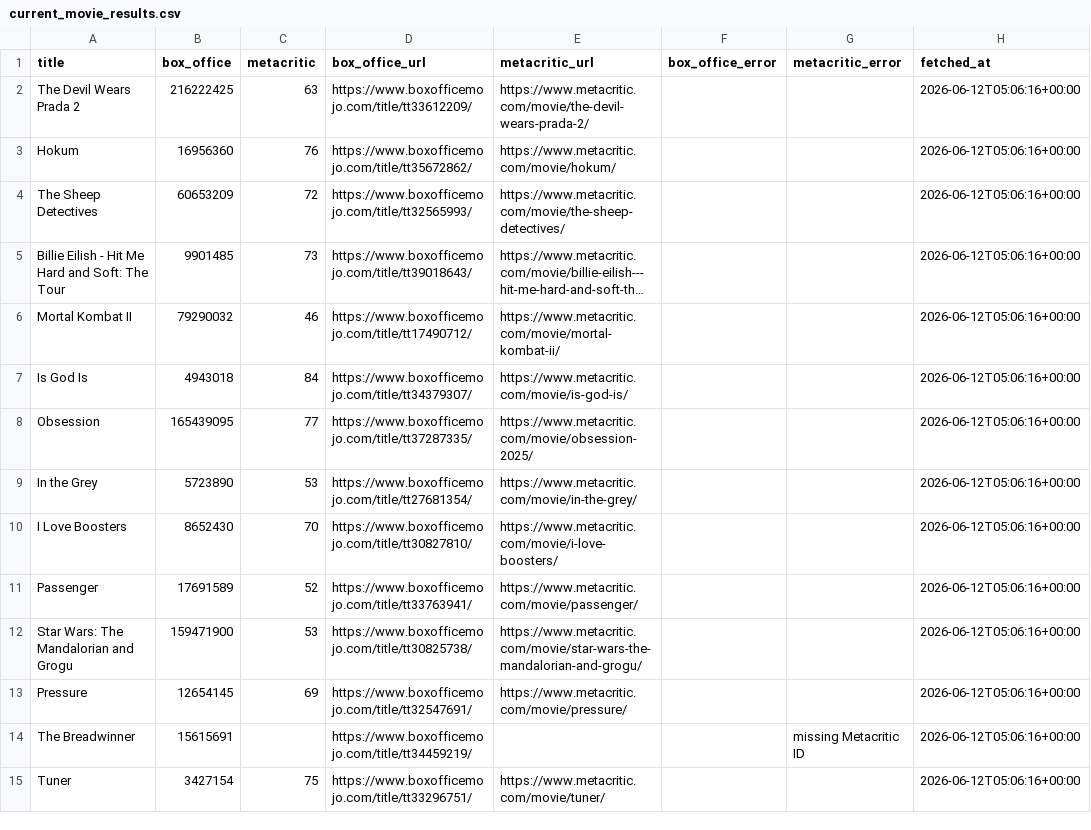
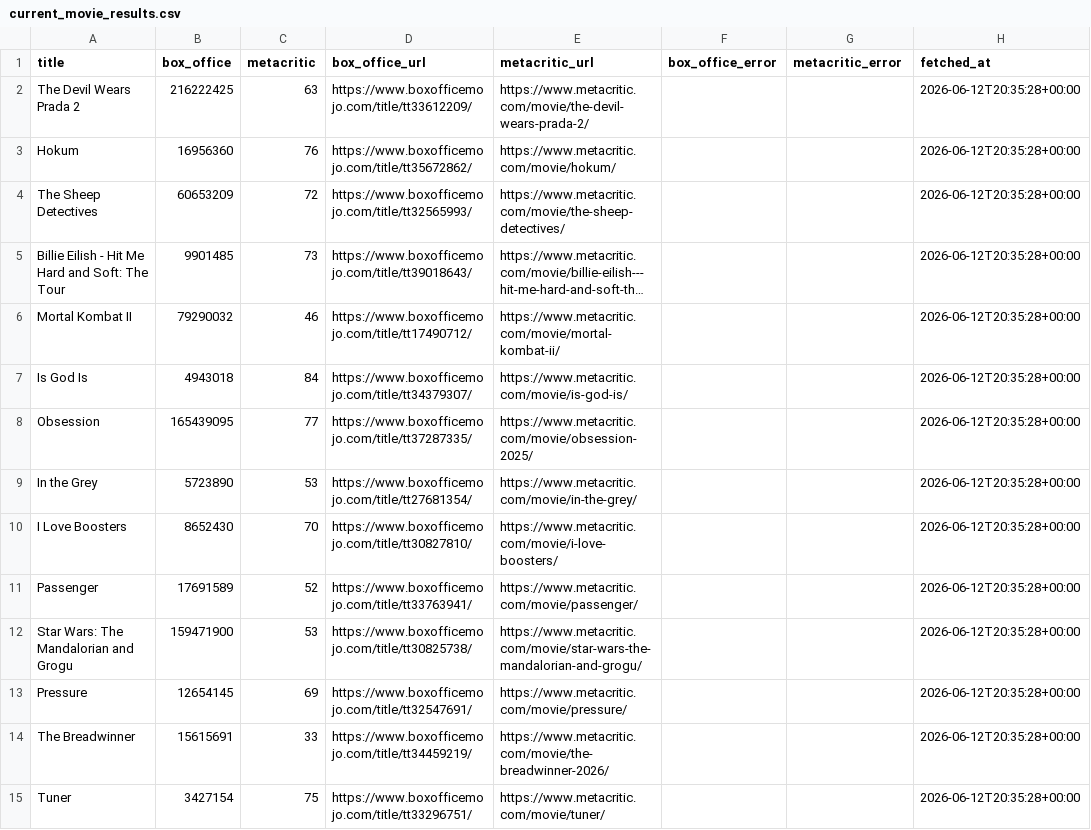
Before and after one commit to damonbayer/big-pic-preview, a CSV file: current_movie_results.csv, drawn as a sheet; only a part is shown; long unchanged cells end in …; the diff covers the shown part only; the diff names each change by its address in the sheet, - before the commit and + after, or states it on an @@ line.

```diff
--- a/current_movie_results.csv
+++ b/current_movie_results.csv
-H2:H15 (fetched_at): 2026-06-12T05:06:16+00:00
+H2:H15 (fetched_at): 2026-06-12T20:35:28+00:00
-C14 (metacritic): (empty)
+C14 (metacritic): 33
-E14 (metacritic_url): (empty)
+E14 (metacritic_url): https://www.metacritic.com/movie/the-breadwinner-2026/
-G14 (metacritic_error): missing Metacritic ID
+G14 (metacritic_error): (empty)
```
Also changed, not shown: 58 edited cells elsewhere in this file, 4 other files.
